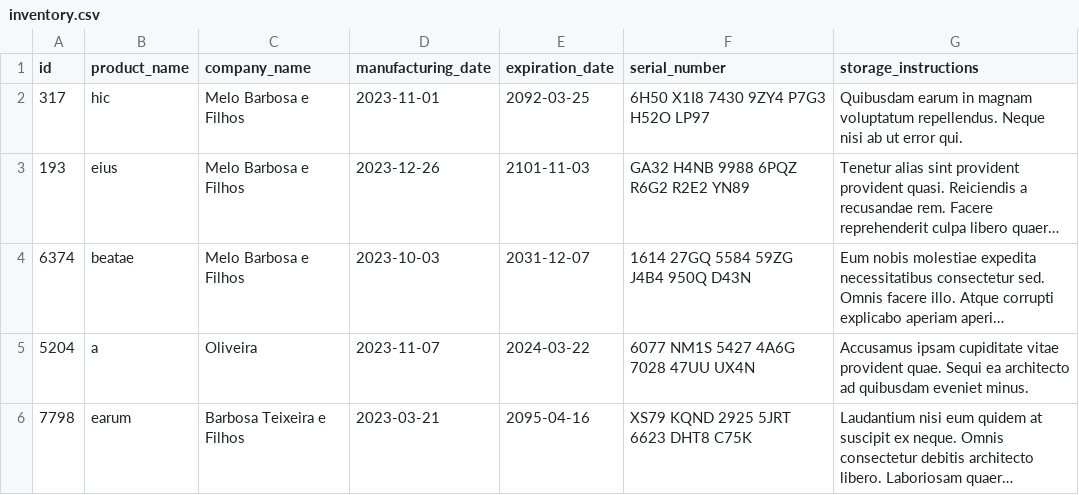
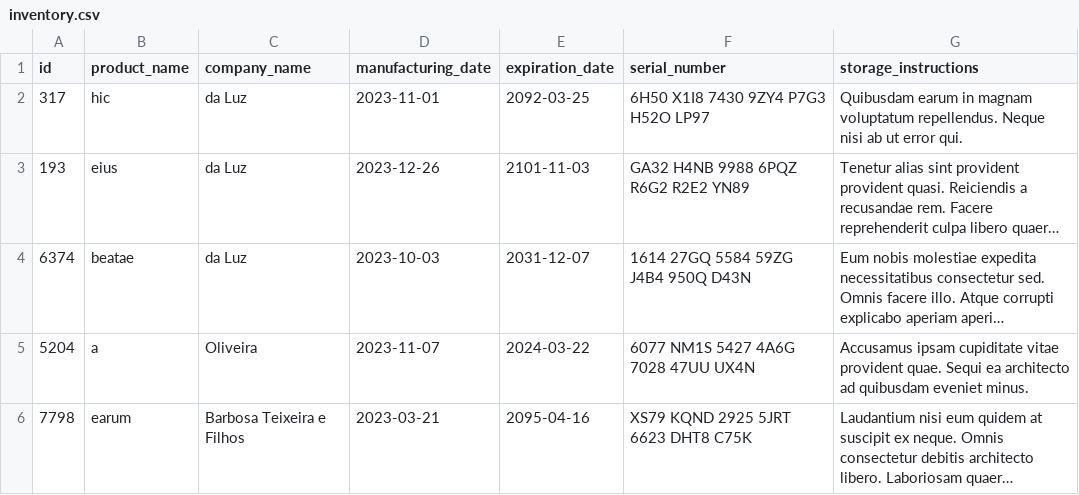
Before and after one commit to dopimentel/python-certification-project-inventory-report, a CSV file: inventory_report/data/inventory.csv, drawn as a sheet; long unchanged cells end in …; the diff names each change by its address in the sheet, - before the commit and + after, or states it on an @@ line.

```diff
--- a/inventory_report/data/inventory.csv
+++ b/inventory_report/data/inventory.csv
-C2:C4 (company_name): Melo Barbosa e Filhos
+C2:C4 (company_name): da Luz
```
Also changed, not shown: 2 other files.
